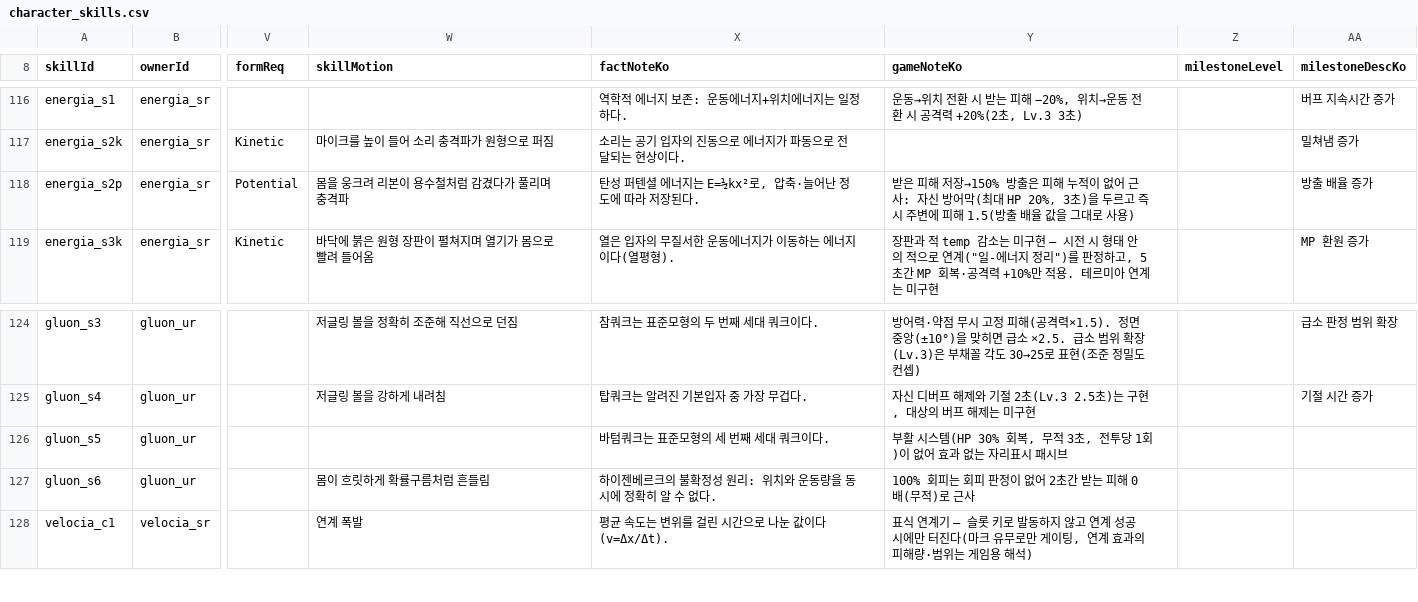
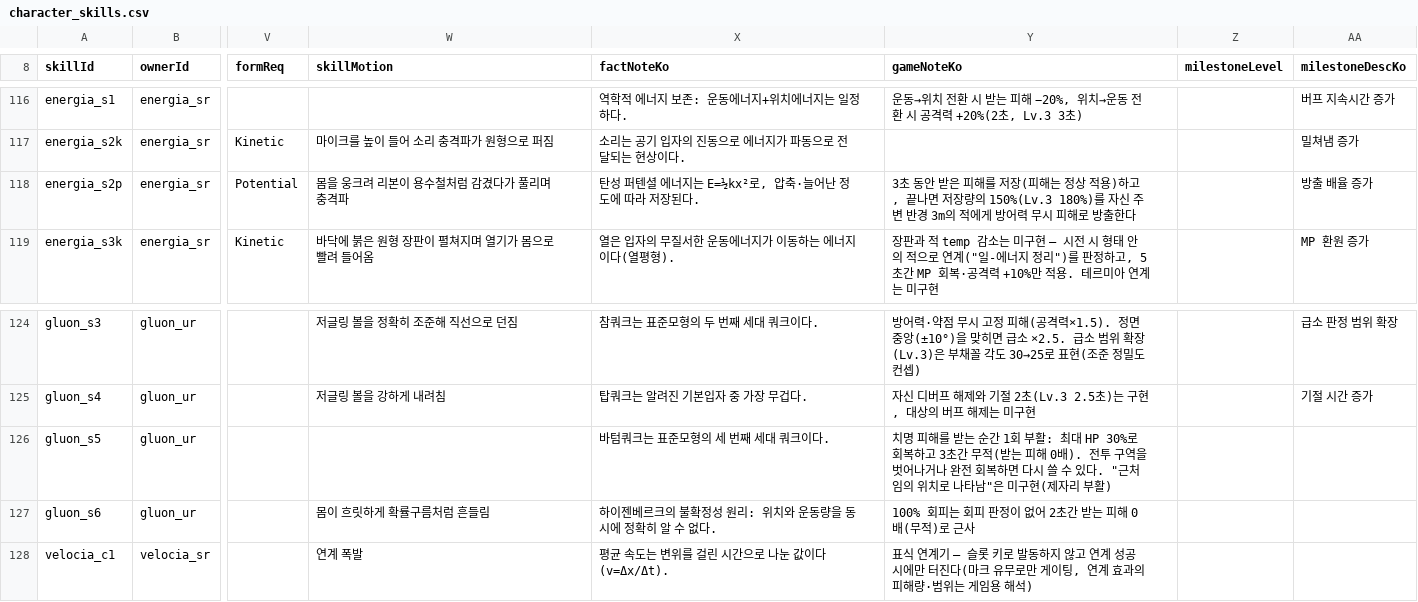
Before and after one commit to yorunosora-cloud/unity-msrpg-game, a CSV file: Assets/_Game/Resources/Data/character_skills.csv, drawn as a sheet; only a part is shown, gaps mark what is left out; the diff names each change by its address in the sheet, - before the commit and + after, or states it on an @@ line.

```diff
--- a/Assets/_Game/Resources/Data/character_skills.csv
+++ b/Assets/_Game/Resources/Data/character_skills.csv
-Y118 (gameNoteKo): 받은 피해 저장→150% 방출은 피해 누적이 없어 근사: 자신 방어막(최대 HP 20%, 3초)을 두르고 즉시 주변에 피해 1.5(방출 배율 값을 그대로 사용)
+Y118 (gameNoteKo): 3초 동안 받은 피해를 저장(피해는 정상 적용)하고, 끝나면 저장량의 150%(Lv.3 180%)를 자신 주변 반경 3m의 적에게 방어력 무시 피해로 방출한다
-Y126 (gameNoteKo): 부활 시스템(HP 30% 회복, 무적 3초, 전투당 1회)이 없어 효과 없는 자리표시 패시브
+Y126 (gameNoteKo): 치명 피해를 받는 순간 1회 부활: 최대 HP 30%로 회복하고 3초간 무적(받는 피해 0배). 전투 구역을 벗어나거나 완전 회복하면 다시 쓸 수 있다. "근처 임의 위치로 나타남"은 미구현(제자리 부활)
```
Also changed, not shown: Assets/_Game/Resources/Data/skill_effects.csv, Assets/_Game/Resources/Data/skill_passives.csv, 13 other files.
